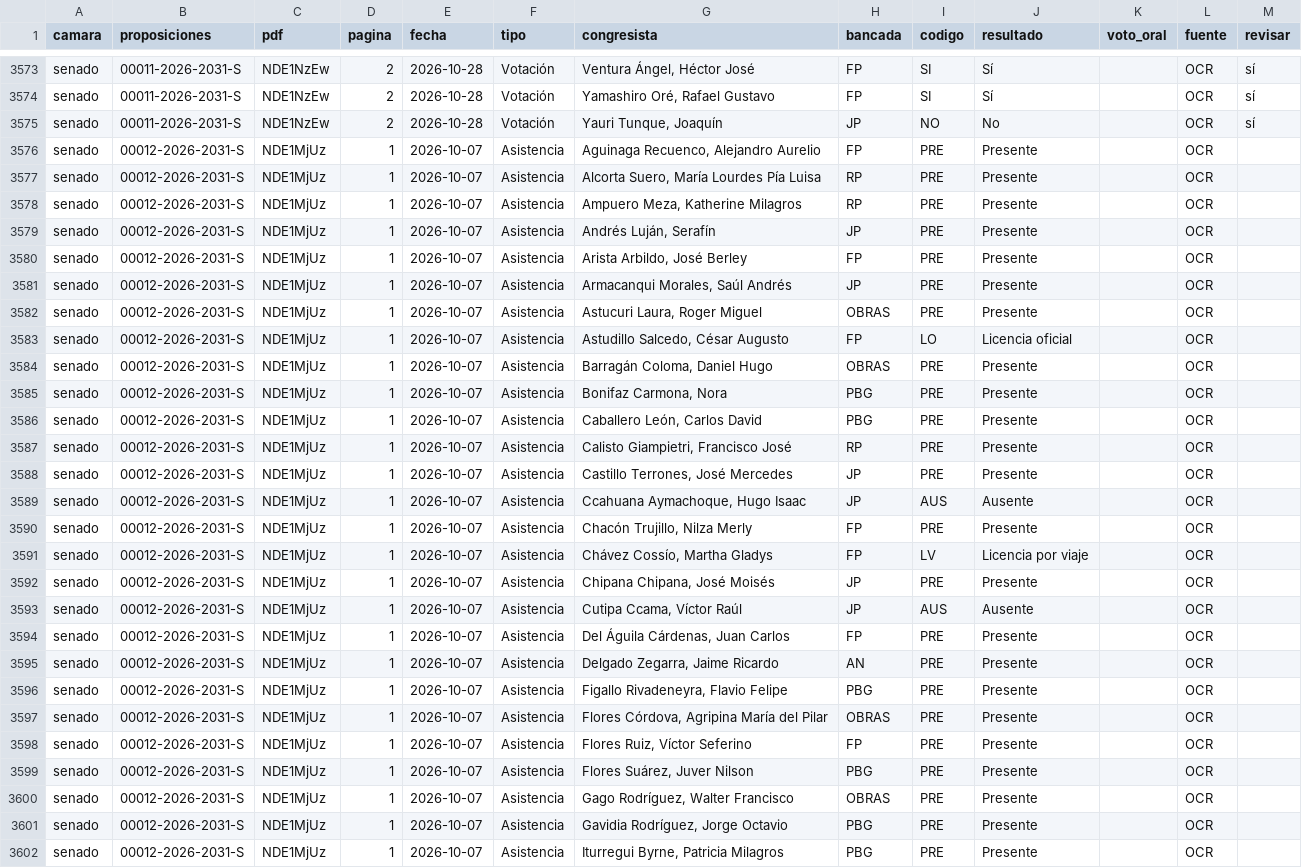
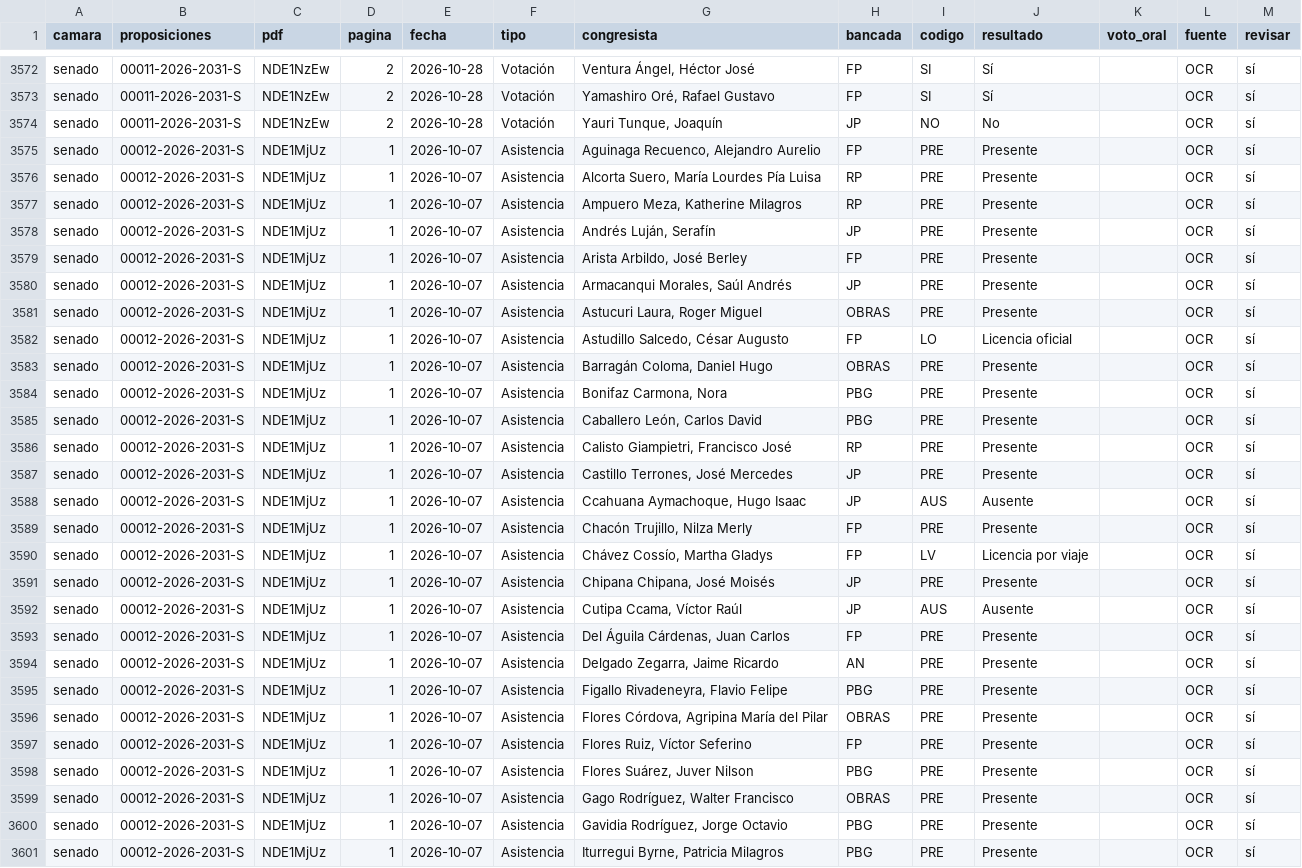
Before and after one commit to ximenapize/primera-lectura, a CSV file: data/votos.csv, drawn as a sheet; only a part is shown, gaps mark what is left out; addresses are those after the commit; the diff covers the shown part only; the diff names each change by its address in the sheet, - before the commit and + after, or states it on an @@ line.

```diff
--- a/data/votos.csv
+++ b/data/votos.csv
-M3575:M3601 (revisar): (empty)
+M3575:M3601 (revisar): sí
```
Also changed, not shown: 1 added row, 3 removed rows and 32 edited cells elsewhere in this file, data/votaciones.csv, 2 other files.
